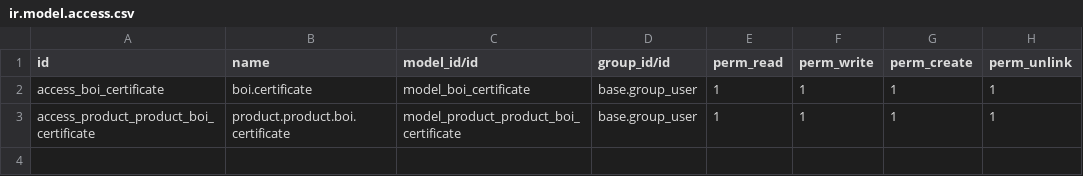
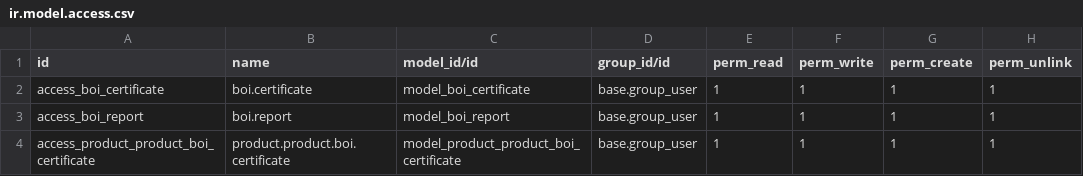
Before and after one commit to ecosoft-odoo/sqp, a CSV file: boi/security/ir.model.access.csv, drawn as a sheet; the diff names each change by its address in the sheet, - before the commit and + after, or states it on an @@ line.

Commit message:
[BUG] bug bom move and boi, additional product bom template and report

```diff
--- a/boi/security/ir.model.access.csv
+++ b/boi/security/ir.model.access.csv
+row 3: access_boi_report | boi.report | model_boi_report | base.group_user | 1 | 1 | 1 | 1
```
Also changed, not shown: 32 other files.
